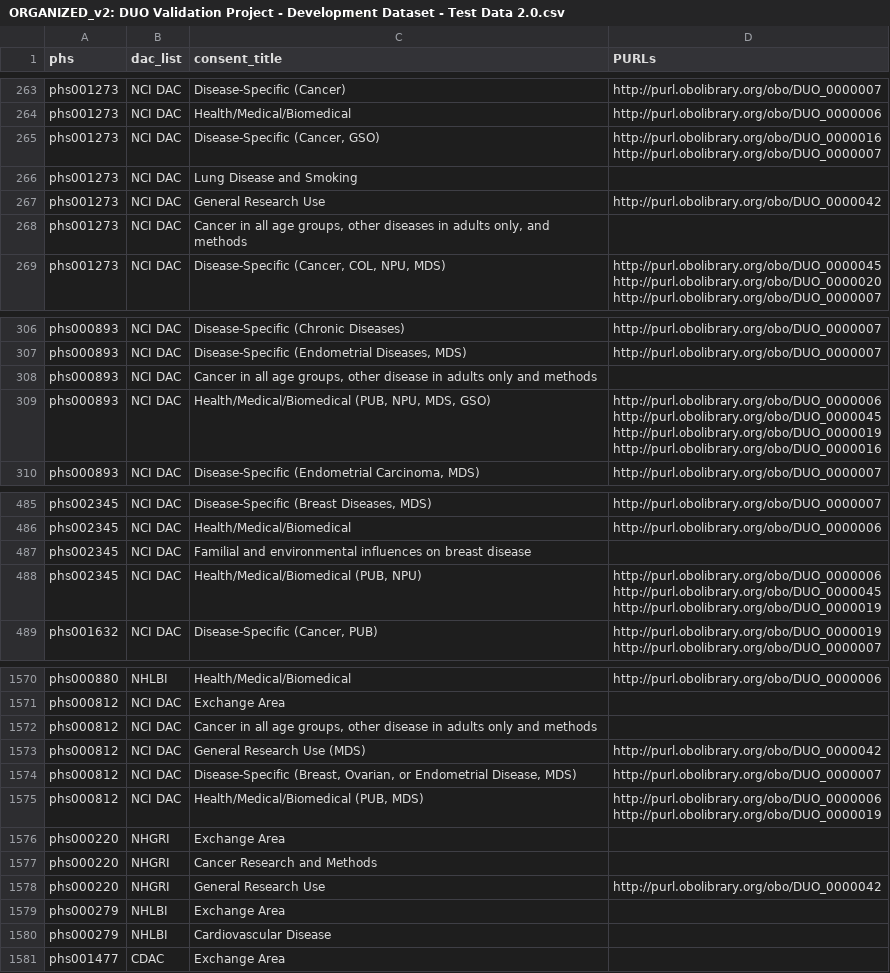
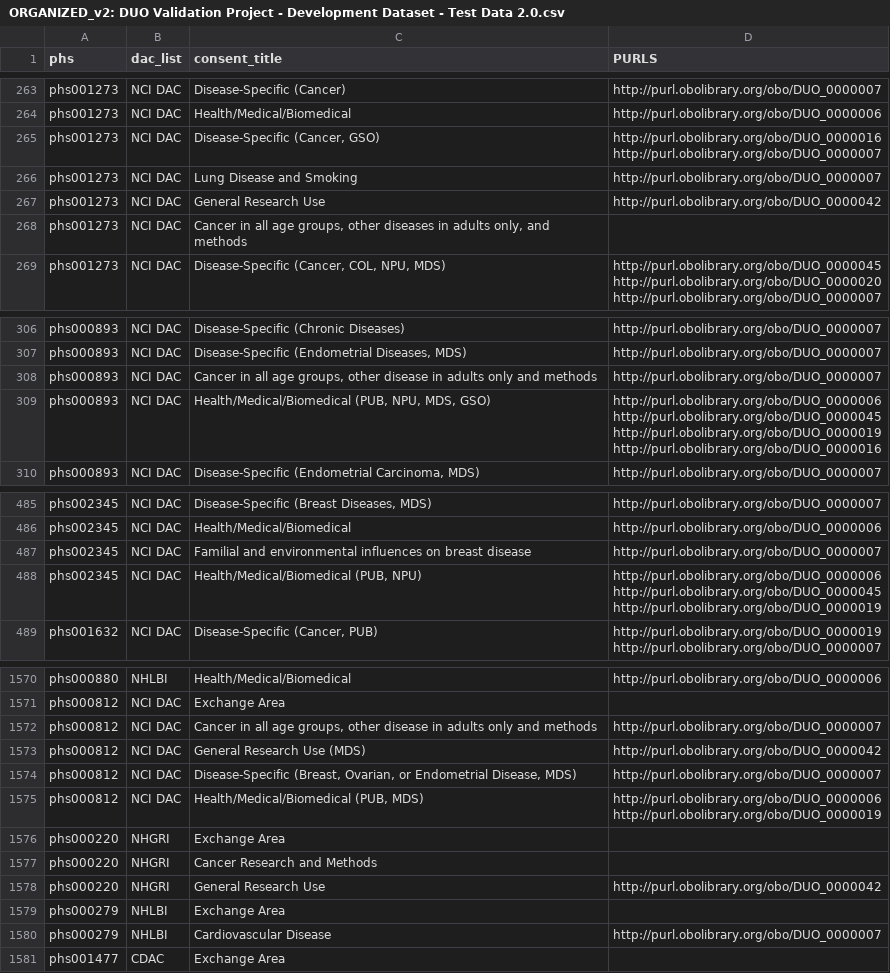
Before and after one commit to harinlee83/DuoMapper, a CSV file: csv files/ORGANIZED_v2: DUO Validation Project - Development Dataset - Test Data 2.0.csv (was ORGANIZED_v2: DUO Validation Project - Development Dataset - Test Data 2.0.csv), drawn as a sheet; only a part is shown, gaps mark what is left out; the diff covers the shown part only.

```diff
--- a/ORGANIZED_v2: DUO Validation Project - Development Dataset - Test Data 2.0.csv
+++ b/csv files/ORGANIZED_v2: DUO Validation Project - Development Dataset - Test Data 2.0.csv
@@ -1 +1 @@
-phs,dac_list,consent_title,PURLs
+phs,dac_list,consent_title,PURLS
@@ -411,3 +412,3 @@ phs001273,NCI DAC,"Disease-Specific (Cancer, GSO)","http://purl.obolibrary.org/o
 http://purl.obolibrary.org/obo/DUO_0000007"
-phs001273,NCI DAC,Lung Disease and Smoking,
+phs001273,NCI DAC,Lung Disease and Smoking,http://purl.obolibrary.org/obo/DUO_0000007
 phs001273,NCI DAC,General Research Use,http://purl.obolibrary.org/obo/DUO_0000042
@@ -463,3 +464,3 @@ phs000893,NCI DAC,Disease-Specific (Chronic Diseases),http://purl.obolibrary.org
 phs000893,NCI DAC,"Disease-Specific (Endometrial Diseases, MDS)",http://purl.obolibrary.org/obo/DUO_0000007
-phs000893,NCI DAC,"Cancer in all age groups, other disease in adults only and methods",
+phs000893,NCI DAC,"Cancer in all age groups, other disease in adults only and methods",http://purl.obolibrary.org/obo/DUO_0000007
 phs000893,NCI DAC,"Health/Medical/Biomedical (PUB, NPU, MDS, GSO)","http://purl.obolibrary.org/obo/DUO_0000006
@@ -717,3 +718,3 @@ phs002345,NCI DAC,"Disease-Specific (Breast Diseases, MDS)",http://purl.obolibra
 phs002345,NCI DAC,Health/Medical/Biomedical,http://purl.obolibrary.org/obo/DUO_0000006
-phs002345,NCI DAC,Familial and environmental influences on breast disease,
+phs002345,NCI DAC,Familial and environmental influences on breast disease,http://purl.obolibrary.org/obo/DUO_0000007
 phs002345,NCI DAC,"Health/Medical/Biomedical (PUB, NPU)","http://purl.obolibrary.org/obo/DUO_0000006
@@ -2737,3 +2738,3 @@ phs000880,NHLBI,Health/Medical/Biomedical,http://purl.obolibrary.org/obo/DUO_000
 phs000812,NCI DAC,Exchange Area,
-phs000812,NCI DAC,"Cancer in all age groups, other disease in adults only and methods",
+phs000812,NCI DAC,"Cancer in all age groups, other disease in adults only and methods",http://purl.obolibrary.org/obo/DUO_0000007
 phs000812,NCI DAC,General Research Use (MDS),http://purl.obolibrary.org/obo/DUO_0000042
@@ -2746,3 +2747,3 @@ phs000220,NHGRI,General Research Use,http://purl.obolibrary.org/obo/DUO_0000042
 phs000279,NHLBI,Exchange Area,
-phs000279,NHLBI,Cardiovascular Disease,
+phs000279,NHLBI,Cardiovascular Disease,http://purl.obolibrary.org/obo/DUO_0000007
 phs001477,CDAC,Exchange Area,
```
Also changed, not shown: 22 edited cells elsewhere in this file, 4 other files.
